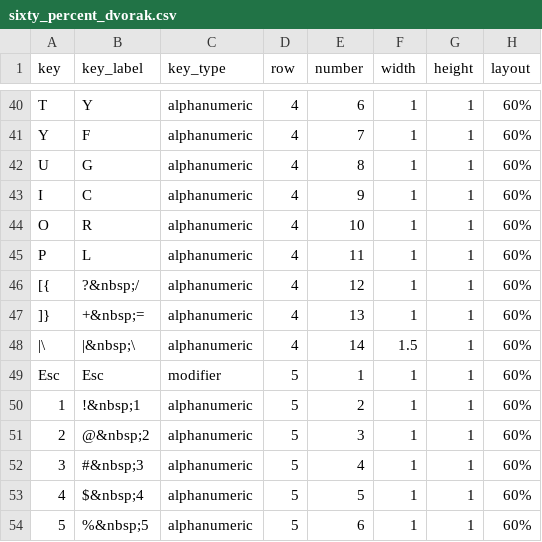
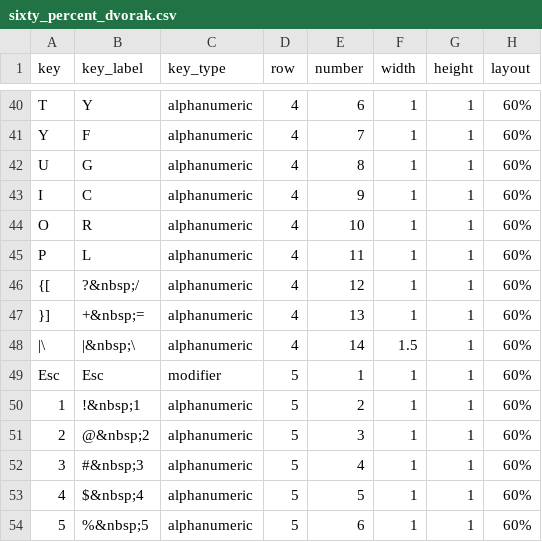
Before and after one commit to sharlagelfand/ggkeyboard, a CSV file: data-raw/sixty_percent_dvorak.csv, drawn as a sheet; only a part is shown, gaps mark what is left out.

Commit message:
update document and test for dvorak

```diff
--- a/data-raw/sixty_percent_dvorak.csv
+++ b/data-raw/sixty_percent_dvorak.csv
@@ -45,4 +45,4 @@ O,R,alphanumeric,4,10,1,1,60%
 P,L,alphanumeric,4,11,1,1,60%
-[{,?&nbsp;/,alphanumeric,4,12,1,1,60%
-]},+&nbsp;=,alphanumeric,4,13,1,1,60%
+{[,?&nbsp;/,alphanumeric,4,12,1,1,60%
+}],+&nbsp;=,alphanumeric,4,13,1,1,60%
 |\,|&nbsp;\,alphanumeric,4,14,1.5,1,60%
```
Also changed, not shown: 5 other files.
